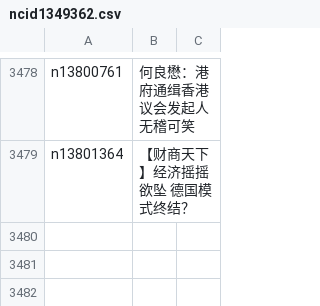
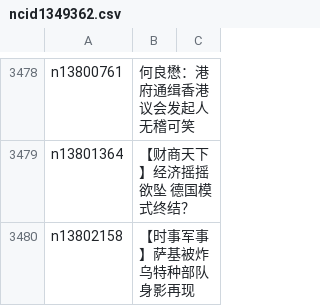
Before and after one commit to easy2view/epoch-news, a CSV file: indexes/ncid1349362.csv, drawn as a sheet; only a part is shown, gaps mark what is left out.

```diff
--- a/indexes/ncid1349362.csv
+++ b/indexes/ncid1349362.csv
@@ -3479 +3479,2 @@ n13800761,何良懋：港府通缉香港议会发起人 无稽可笑
 n13801364,【财商天下】经济摇摇欲坠 德国模式终结？
+n13802158,【时事军事】萨基被炸 乌特种部队身影再现
```
Also changed, not shown: indexes/ncid1078158.csv, indexes/ncid1349361.csv, 44 other files.
